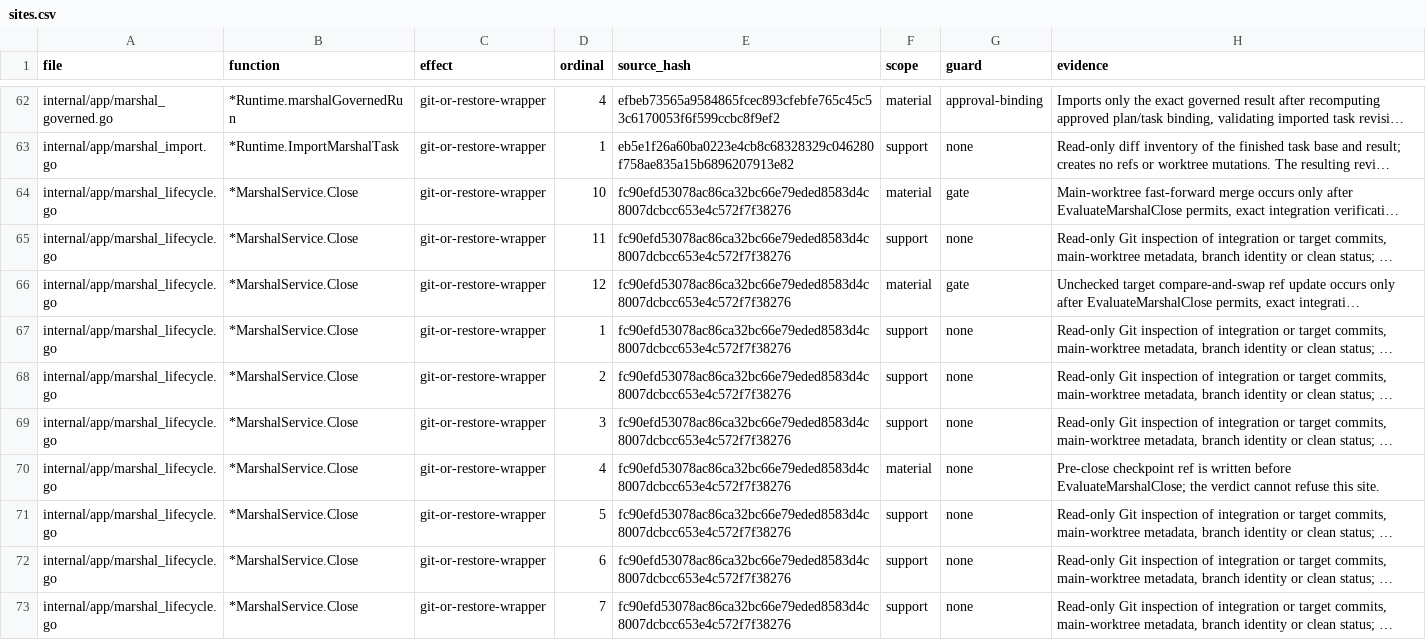
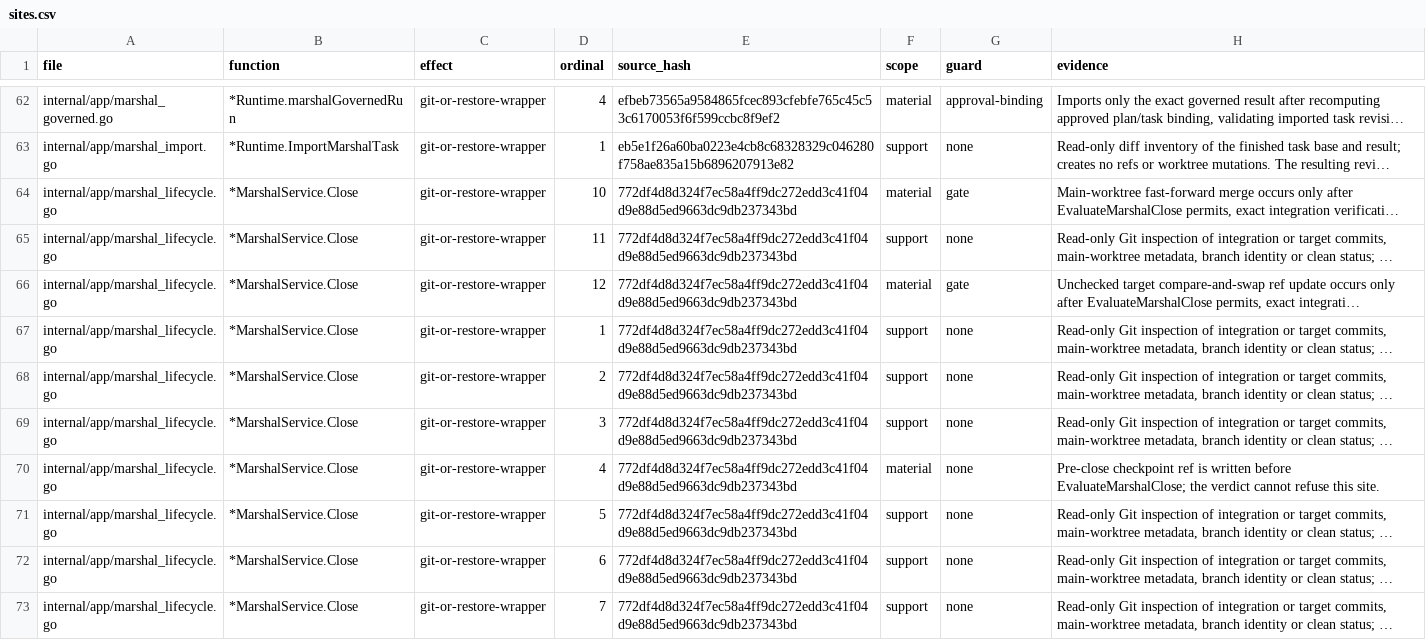
Before and after one commit to Zen1th53/marshal, a CSV file: tools/effect-inventory/sites.csv, drawn as a sheet; only a part is shown, gaps mark what is left out; long unchanged cells end in …; the diff covers the shown part only; the diff names each change by its address in the sheet, - before the commit and + after, or states it on an @@ line.

```diff
--- a/tools/effect-inventory/sites.csv
+++ b/tools/effect-inventory/sites.csv
-E64:E73 (source_hash): fc90efd53078ac86ca32bc66e79eded8583d4c8007dcbcc653e4c572f7f38276
+E64:E73 (source_hash): 772df4d8d324f7ec58a4ff9dc272edd3c41f04d9e88d5ed9663dc9db237343bd
```
Also changed, not shown: 1 added row and 17 edited cells elsewhere in this file, 20 other files.
